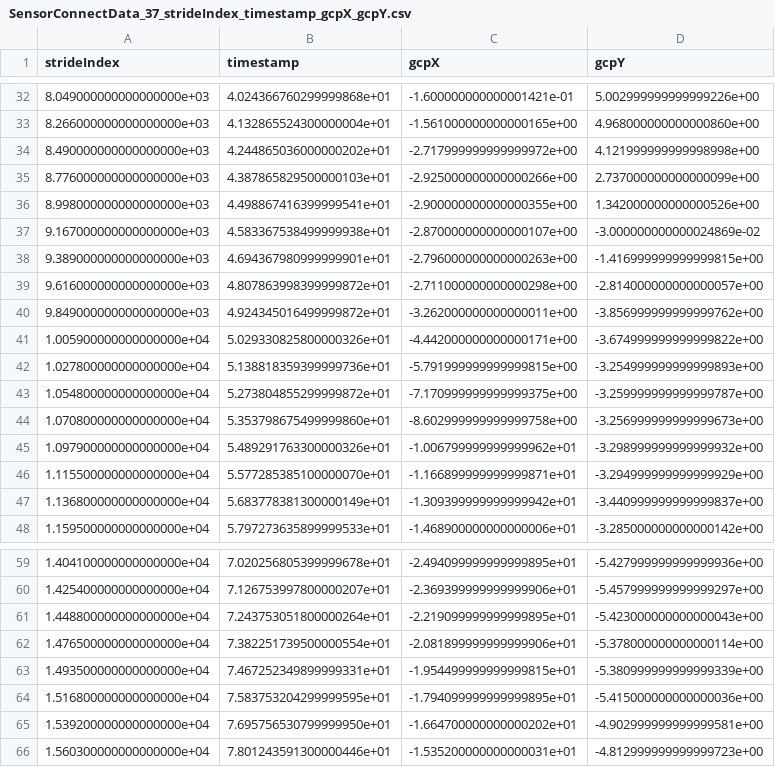
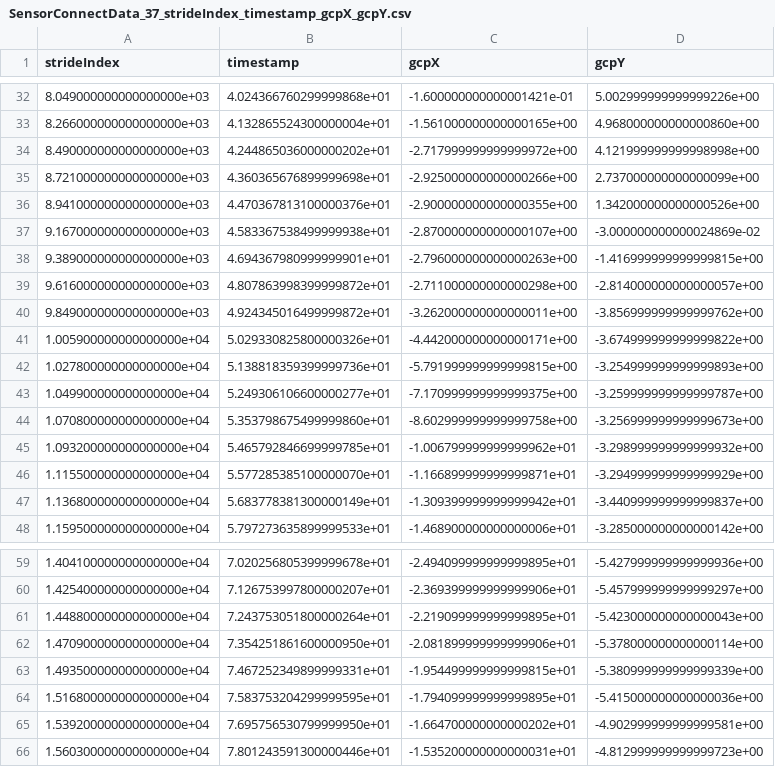
Before and after one commit to mtahakoroglu/PyShoe-annotation-expansion-for-LLIO, a CSV file: data/LLIO_training_data/SensorConnectData_37_strideIndex_timestamp_gcpX_gcpY.csv, drawn as a sheet; only a part is shown, gaps mark what is left out.

```diff
--- a/data/LLIO_training_data/SensorConnectData_37_strideIndex_timestamp_gcpX_gcpY.csv
+++ b/data/LLIO_training_data/SensorConnectData_37_strideIndex_timestamp_gcpX_gcpY.csv
@@ -34,4 +34,4 @@ strideIndex,timestamp,gcpX,gcpY
 8.490000000000000000e+03,4.244865036000000202e+01,-2.717999999999999972e+00,4.121999999999998998e+00
-8.776000000000000000e+03,4.387865829500000103e+01,-2.925000000000000266e+00,2.737000000000000099e+00
-8.998000000000000000e+03,4.498867416399999541e+01,-2.900000000000000355e+00,1.342000000000000526e+00
+8.721000000000000000e+03,4.360365676899999698e+01,-2.925000000000000266e+00,2.737000000000000099e+00
+8.941000000000000000e+03,4.470367813100000376e+01,-2.900000000000000355e+00,1.342000000000000526e+00
 9.167000000000000000e+03,4.583367538499999938e+01,-2.870000000000000107e+00,-3.000000000000024869e-02
@@ -42,5 +42,5 @@ strideIndex,timestamp,gcpX,gcpY
 1.027800000000000000e+04,5.138818359399999736e+01,-5.791999999999999815e+00,-3.254999999999999893e+00
-1.054800000000000000e+04,5.273804855299999872e+01,-7.170999999999999375e+00,-3.259999999999999787e+00
+1.049900000000000000e+04,5.249306106600000277e+01,-7.170999999999999375e+00,-3.259999999999999787e+00
 1.070800000000000000e+04,5.353798675499999860e+01,-8.602999999999999758e+00,-3.256999999999999673e+00
-1.097900000000000000e+04,5.489291763300000326e+01,-1.006799999999999962e+01,-3.298999999999999932e+00
+1.093200000000000000e+04,5.465792846699999785e+01,-1.006799999999999962e+01,-3.298999999999999932e+00
 1.115500000000000000e+04,5.577285385100000070e+01,-1.166899999999999871e+01,-3.294999999999999929e+00
@@ -61,3 +61,3 @@ strideIndex,timestamp,gcpX,gcpY
 1.448800000000000000e+04,7.243753051800000264e+01,-2.219099999999999895e+01,-5.423000000000000043e+00
-1.476500000000000000e+04,7.382251739500000554e+01,-2.081899999999999906e+01,-5.378000000000000114e+00
+1.470900000000000000e+04,7.354251861600000950e+01,-2.081899999999999906e+01,-5.378000000000000114e+00
 1.493500000000000000e+04,7.467252349899999331e+01,-1.954499999999999815e+01,-5.380999999999999339e+00
```
Also changed, not shown: 15 other files.
